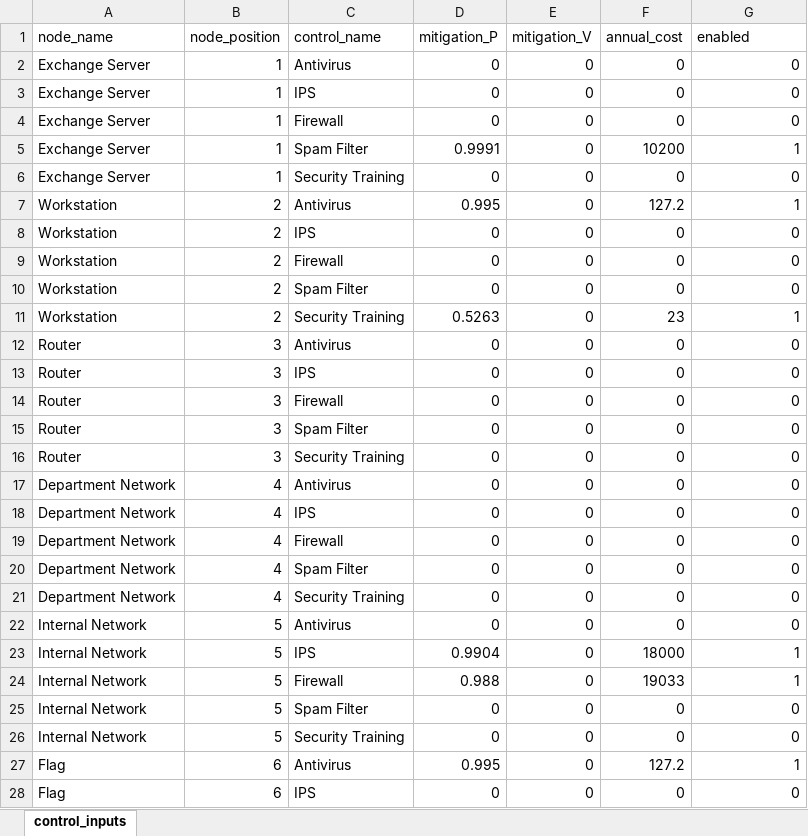
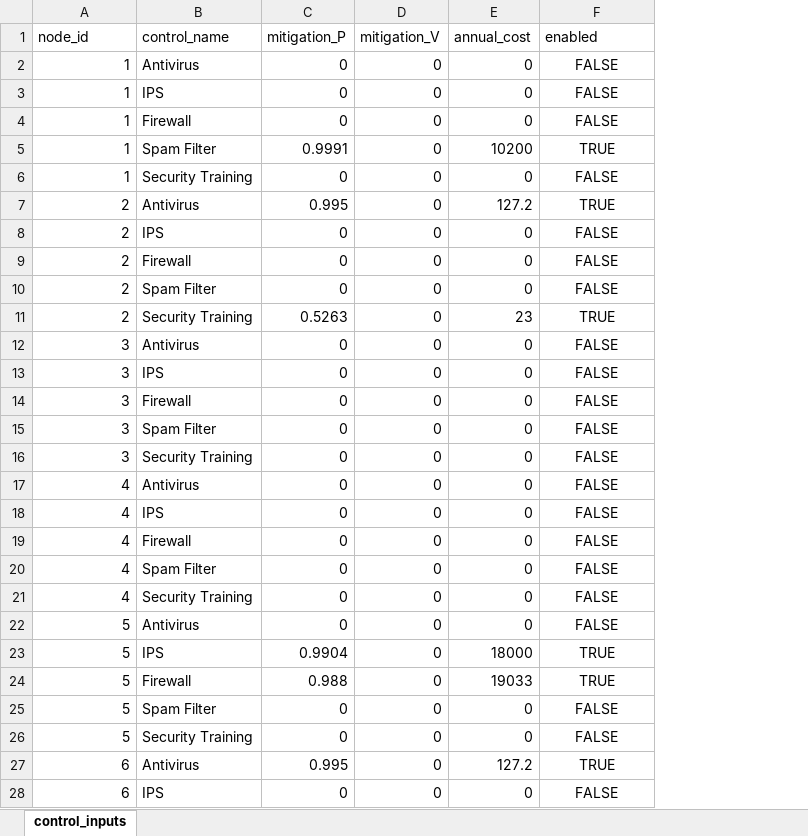
Before and after one commit to gjhami/AttackSimulation, an Excel workbook: AttackSimulationModel/control_inputs.xlsx, sheet control_inputs, drawn as a sheet; only a part is shown; values as stored, in another font and other column widths than the file's, no borders; removed rows and columns are numbered as before the commit, all else as after; the diff covers the shown part only; the diff names each change by its address in the sheet, - before the commit and + after, or states it on an @@ line.

Commit message:
Add Database Keys
Update tables and excel sheet so that controls contain the foreign key of the node to which they apply.

```diff
--- a/AttackSimulationModel/control_inputs.xlsx (sheet control_inputs)
+++ b/AttackSimulationModel/control_inputs.xlsx (sheet control_inputs)
-column A (node_name), rows 2-28: Exchange Server | Exchange Server | Exchange Server | Exchange Server | Exchange Server | Workstation | Workstation | Workstation | Workstation | Workstation | Router | Router | Router | Router | Router | Department Network | Department Network | Department Network | Department Network | Department Network | Internal Network | Internal Network | Internal Network | Internal Network | Internal Network | Flag | Flag
-A1: node_position
+A1: node_id
-F2:F4 (enabled): 0
+F2:F4 (enabled): FALSE
-F2:F28 alignment: right
+F2:F28 alignment: center
-F5 (enabled): 1
+F5 (enabled): TRUE
-F6 (enabled): 0
+F6 (enabled): FALSE
-F7 (enabled): 1
+F7 (enabled): TRUE
-F8:F10 (enabled): 0
+F8:F10 (enabled): FALSE
-F11 (enabled): 1
+F11 (enabled): TRUE
-F12:F22 (enabled): 0
+F12:F22 (enabled): FALSE
-F23:F24 (enabled): 1
+F23:F24 (enabled): TRUE
-F25:F26 (enabled): 0
+F25:F26 (enabled): FALSE
-F27 (enabled): 1
+F27 (enabled): TRUE
-F28 (enabled): 0
+F28 (enabled): FALSE
```
Also changed, not shown: 23 edited cells and cell formats elsewhere in this sheet, AttackSimulationModel/node_inputs.xlsx, 2 other files.
